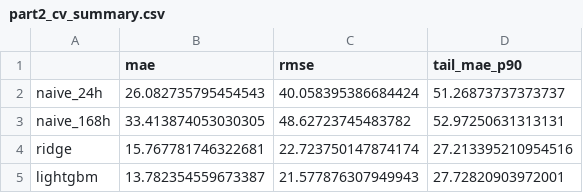
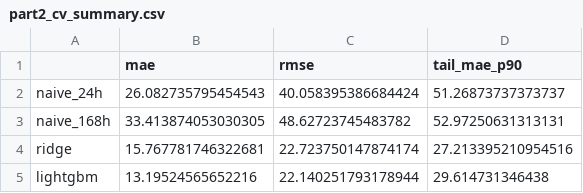
Before and after one commit to Nikshay-Jain/eu-power-fair-value, a CSV file: results/part2_cv_summary.csv, drawn as a sheet.

```diff
--- a/results/part2_cv_summary.csv
+++ b/results/part2_cv_summary.csv
@@ -4,2 +4,2 @@ naive_168h,33.413874053030305,48.62723745483782,52.97250631313131
 ridge,15.767781746322681,22.723750147874174,27.213395210954516
-lightgbm,13.782354559673387,21.577876307949943,27.72820903972001
+lightgbm,13.19524565652216,22.140251793178944,29.614731346438
```
Also changed, not shown: results/part2_cv_predictions.csv, results/part2_feature_importance.csv, 4 other files.
